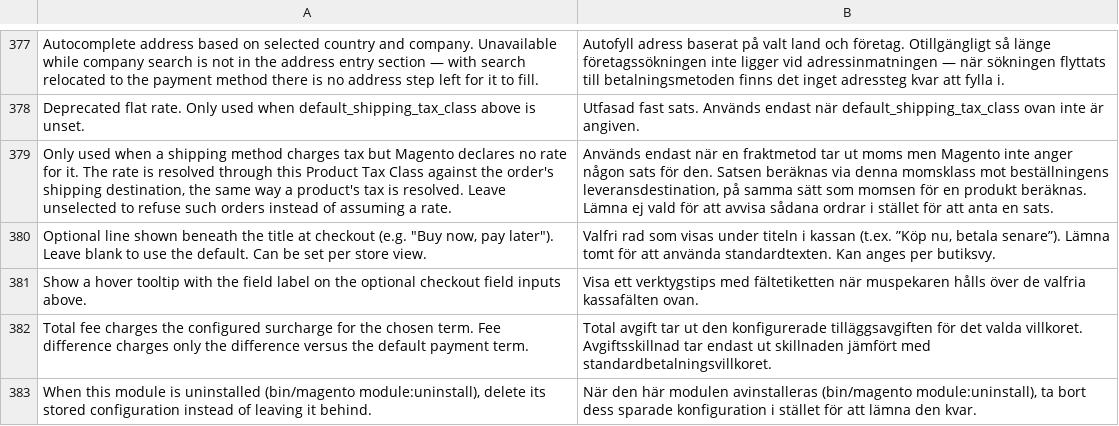
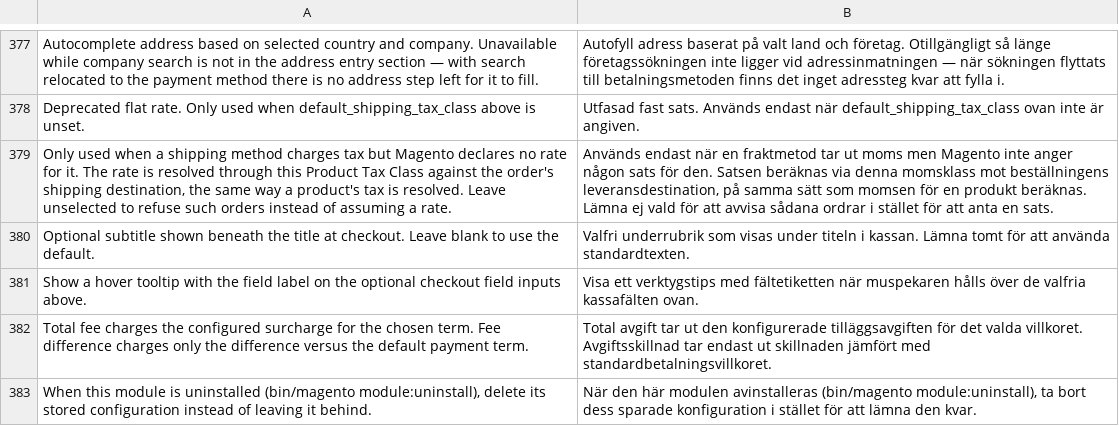
Before and after one commit to two-inc/magento2, a CSV file: i18n/sv_SE.csv, drawn as a sheet; only a part is shown, gaps mark what is left out; removed rows and columns are numbered as before the commit, all else as after; the diff names each change by its address in the sheet, - before the commit and + after, or states it on an @@ line.

```diff
--- a/i18n/sv_SE.csv
+++ b/i18n/sv_SE.csv
-row 380: Optional line shown beneath the title at checkout (e.g. "Buy now, pay later"). Leave blank to use the default. Can be set per store view. | Valfri rad som visas under titeln i kassan (t.ex. ”Köp nu, betala senare”). Lämna tomt för att använda standardtexten. Kan anges per butiksvy.
+row 380: Optional subtitle shown beneath the title at checkout. Leave blank to use the default. | Valfri underrubrik som visas under titeln i kassan. Lämna tomt för att använda standardtexten.
```
Also changed, not shown: i18n/nb_NO.csv, i18n/nl_NL.csv, 7 other files.
